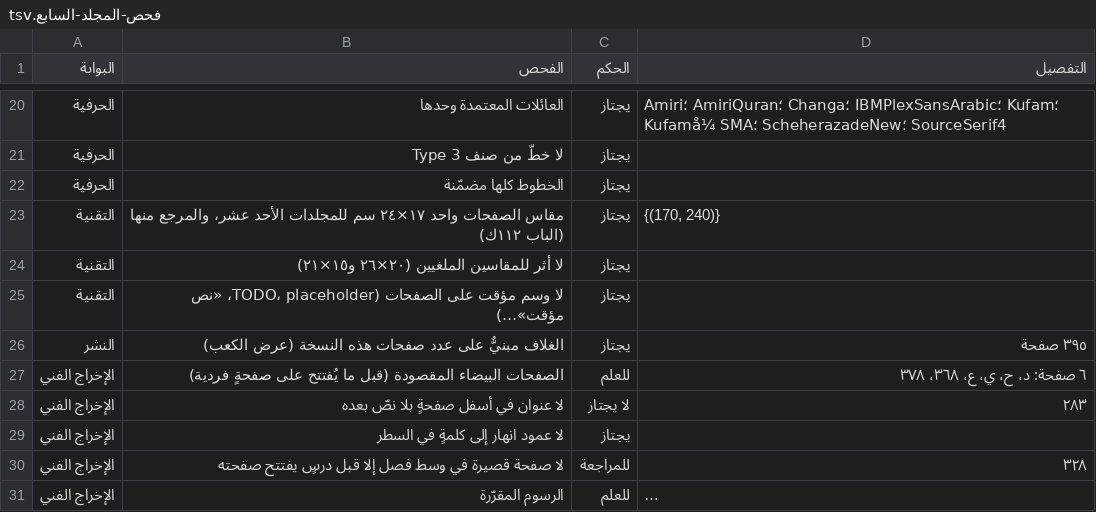
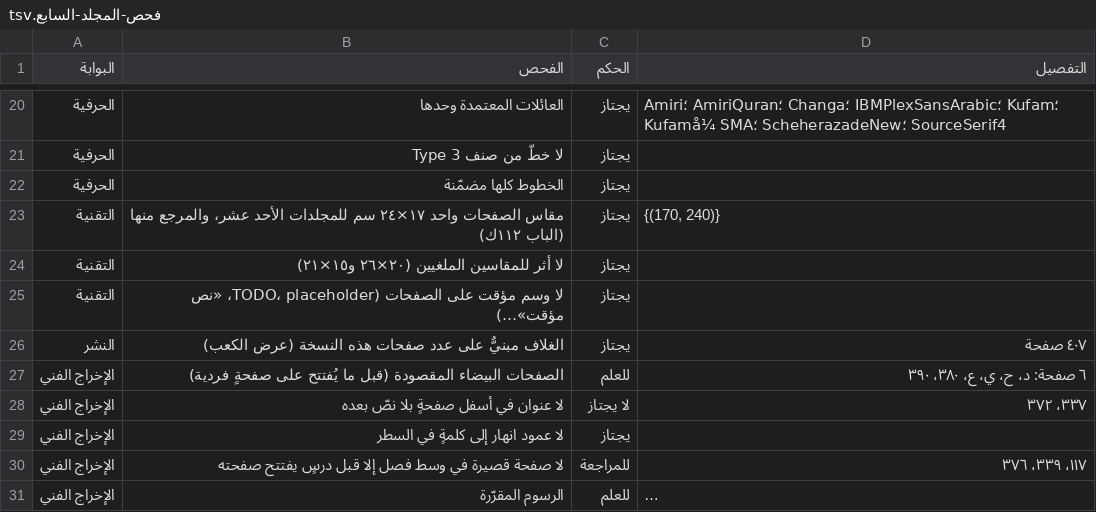
Before and after one commit to ahmadsulaimiy1/My-books, a TSV file: books/sinaat-al-mutakallim/book/_production/الإخراج/فحص-المجلد-السابع.tsv, drawn as a sheet; only a part is shown, gaps mark what is left out; long unchanged cells end in …; the diff covers the shown part only; the diff names each change by its address in the sheet, - before the commit and + after, or states it on an @@ line.

```diff
--- a/books/sinaat-al-mutakallim/book/_production/الإخراج/فحص-المجلد-السابع.tsv
+++ b/books/sinaat-al-mutakallim/book/_production/الإخراج/فحص-المجلد-السابع.tsv
-D26 (التفصيل): ٣٩٥ صفحة
+D26 (التفصيل): ٤٠٧ صفحة
-D27 (التفصيل): ٦ صفحة: د، ح، ي، ع، ٣٦٨، ٣٧٨
+D27 (التفصيل): ٦ صفحة: د، ح، ي، ع، ٣٨٠، ٣٩٠
-D28 (التفصيل): ٢٨٣
+D28 (التفصيل): ٣٣٧، ٣٧٢
-D30 (التفصيل): ٣٢٨
+D30 (التفصيل): ١١٧، ٣٣٩، ٣٧٦
```
Also changed, not shown: 4 added rows, 1 removed row and 4 edited cells elsewhere in this file, books/sinaat-al-mutakallim/book/_production/الإخراج/فحص-المجلد-الخامس.tsv, 32 other files.
